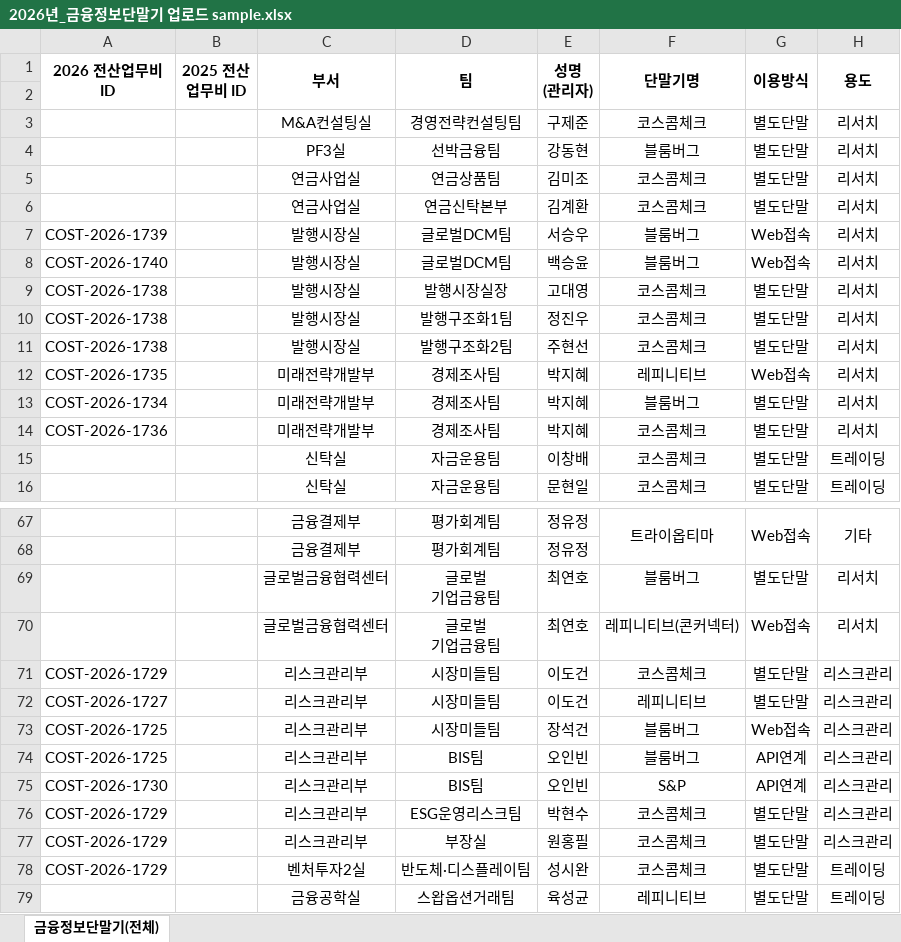
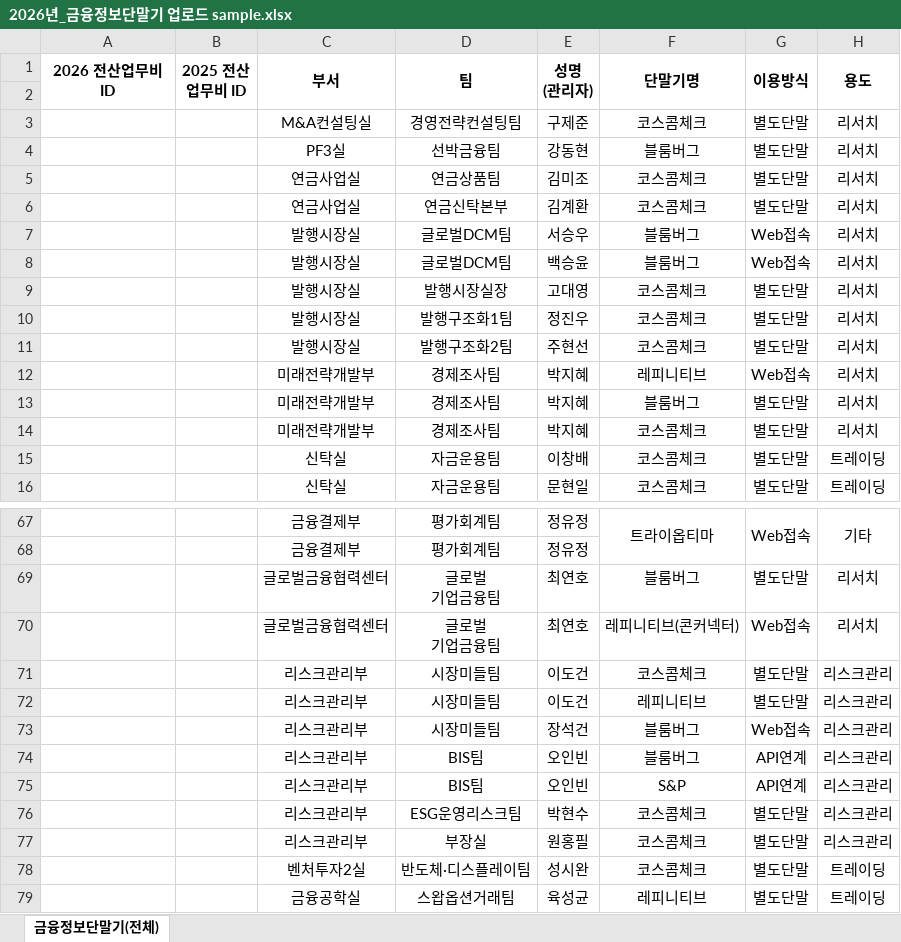
Before and after one commit to k230028/it, an Excel workbook: sample/2026년_금융정보단말기 업로드 sample.xlsx, sheet 금융정보단말기(전체), drawn as a sheet; only a part is shown, gaps mark what is left out; values as stored, in another font and other column widths than the file's, no borders; the diff covers the shown part only; the diff names each change by its address in the sheet, - before the commit and + after, or states it on an @@ line.

```diff
--- a/sample/2026년_금융정보단말기 업로드 sample.xlsx (sheet 금융정보단말기(전체))
+++ b/sample/2026년_금융정보단말기 업로드 sample.xlsx (sheet 금융정보단말기(전체))
-A7 (2026 전산업무비 ID): COST-2026-1739
+A7 (2026 전산업무비 ID): (empty)
-A8 (2026 전산업무비 ID): COST-2026-1740
+A8 (2026 전산업무비 ID): (empty)
-A9:A11 (2026 전산업무비 ID): COST-2026-1738
+A9:A11 (2026 전산업무비 ID): (empty)
-A12 (2026 전산업무비 ID): COST-2026-1735
+A12 (2026 전산업무비 ID): (empty)
-A13 (2026 전산업무비 ID): COST-2026-1734
+A13 (2026 전산업무비 ID): (empty)
-A14 (2026 전산업무비 ID): COST-2026-1736
+A14 (2026 전산업무비 ID): (empty)
-A71 (2026 전산업무비 ID): COST-2026-1729
+A71 (2026 전산업무비 ID): (empty)
-A72 (2026 전산업무비 ID): COST-2026-1727
+A72 (2026 전산업무비 ID): (empty)
-A73:A74 (2026 전산업무비 ID): COST-2026-1725
+A73:A74 (2026 전산업무비 ID): (empty)
-A75 (2026 전산업무비 ID): COST-2026-1730
+A75 (2026 전산업무비 ID): (empty)
-A76:A78 (2026 전산업무비 ID): COST-2026-1729
+A76:A78 (2026 전산업무비 ID): (empty)
```
Also changed, not shown: 20 edited cells elsewhere in this sheet, 22 other files.
